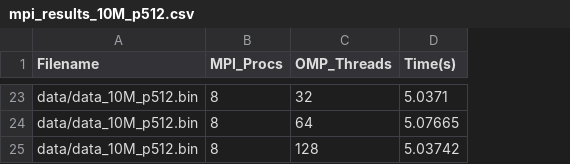
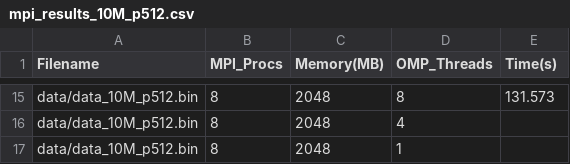
Before and after one commit to abderrahmane-salmi/spm_project, a CSV file: perf/results/mpi/mpi_results_10M_p512.csv, drawn as a sheet; only a part is shown, gaps mark what is left out; addresses are those after the commit; the diff covers the shown part only; the diff names each change by its address in the sheet, - before the commit and + after, or states it on an @@ line.

```diff
--- a/perf/results/mpi/mpi_results_10M_p512.csv
+++ b/perf/results/mpi/mpi_results_10M_p512.csv
+column C (Memory(MB)), rows 15-17: all 2048
-D15 (OMP_Threads): 32
+D15 (OMP_Threads): 8
-E15 (Time(s)): 5.0371
+E15 (Time(s)): 131.573
-D16 (OMP_Threads): 64
+D16 (OMP_Threads): 4
-E16 (Time(s)): 5.07665
+E16 (Time(s)): (empty)
-D17 (OMP_Threads): 128
+D17 (OMP_Threads): 1
-E17 (Time(s)): 5.03742
+E17 (Time(s)): (empty)
```
Also changed, not shown: 8 removed rows and 22 edited cells elsewhere in this file, perf/results/mpi/mpi_results_50M_p512.csv, perf/results/mpi/mpi_results_50M_p64.csv, 23 other files.
